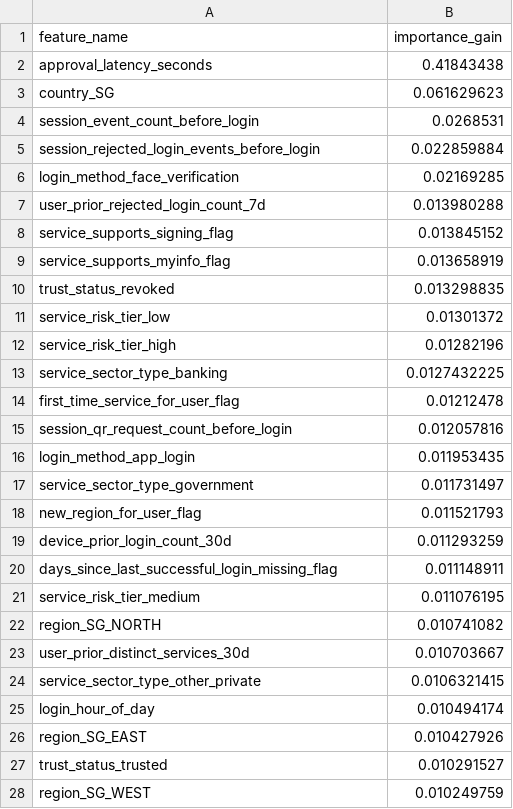
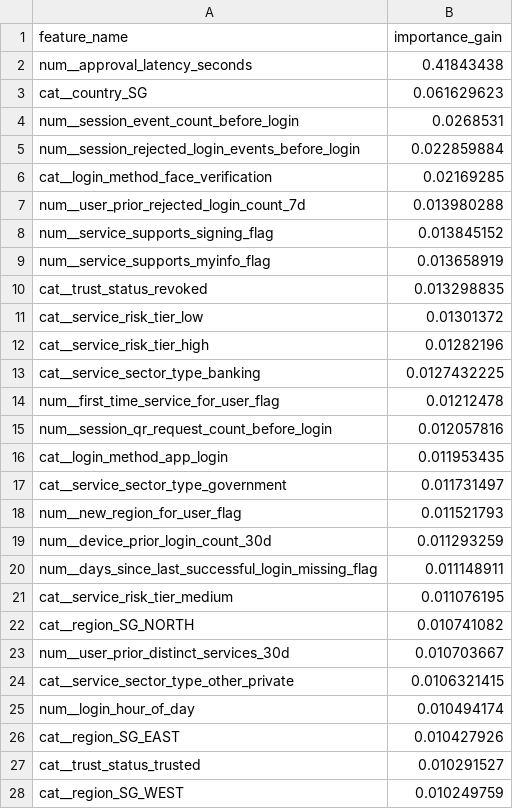
Before and after one commit to tommyasni08/singpass-anti-fraud, a CSV file: singpass-login-risk-engine/ml_based_score/generated/feature_importance.csv, drawn as a sheet; only a part is shown; the diff covers the shown part only.

```diff
--- a/singpass-login-risk-engine/ml_based_score/generated/feature_importance.csv
+++ b/singpass-login-risk-engine/ml_based_score/generated/feature_importance.csv
@@ -1,28 +1,28 @@
 feature_name,importance_gain
-approval_latency_seconds,0.41843438
-country_SG,0.061629623
-session_event_count_before_login,0.0268531
-session_rejected_login_events_before_login,0.022859884
-login_method_face_verification,0.02169285
-user_prior_rejected_login_count_7d,0.013980288
-service_supports_signing_flag,0.013845152
-service_supports_myinfo_flag,0.013658919
-trust_status_revoked,0.013298835
-service_risk_tier_low,0.01301372
-service_risk_tier_high,0.01282196
-service_sector_type_banking,0.0127432225
-first_time_service_for_user_flag,0.01212478
-session_qr_request_count_before_login,0.012057816
-login_method_app_login,0.011953435
-service_sector_type_government,0.011731497
-new_region_for_user_flag,0.011521793
-device_prior_login_count_30d,0.011293259
-days_since_last_successful_login_missing_flag,0.011148911
-service_risk_tier_medium,0.011076195
-region_SG_NORTH,0.010741082
-user_prior_distinct_services_30d,0.010703667
-service_sector_type_other_private,0.0106321415
-login_hour_of_day,0.010494174
-region_SG_EAST,0.010427926
-trust_status_trusted,0.010291527
-region_SG_WEST,0.010249759
+num__approval_latency_seconds,0.41843438
+cat__country_SG,0.061629623
+num__session_event_count_before_login,0.0268531
+num__session_rejected_login_events_before_login,0.022859884
+cat__login_method_face_verification,0.02169285
+num__user_prior_rejected_login_count_7d,0.013980288
+num__service_supports_signing_flag,0.013845152
+num__service_supports_myinfo_flag,0.013658919
+cat__trust_status_revoked,0.013298835
+cat__service_risk_tier_low,0.01301372
+cat__service_risk_tier_high,0.01282196
+cat__service_sector_type_banking,0.0127432225
+num__first_time_service_for_user_flag,0.01212478
+num__session_qr_request_count_before_login,0.012057816
+cat__login_method_app_login,0.011953435
+cat__service_sector_type_government,0.011731497
+num__new_region_for_user_flag,0.011521793
+num__device_prior_login_count_30d,0.011293259
+num__days_since_last_successful_login_missing_flag,0.011148911
+cat__service_risk_tier_medium,0.011076195
+cat__region_SG_NORTH,0.010741082
+num__user_prior_distinct_services_30d,0.010703667
+cat__service_sector_type_other_private,0.0106321415
+num__login_hour_of_day,0.010494174
+cat__region_SG_EAST,0.010427926
+cat__trust_status_trusted,0.010291527
+cat__region_SG_WEST,0.010249759
```
Also changed, not shown: 35 edited cells elsewhere in this file, 10 other files.
